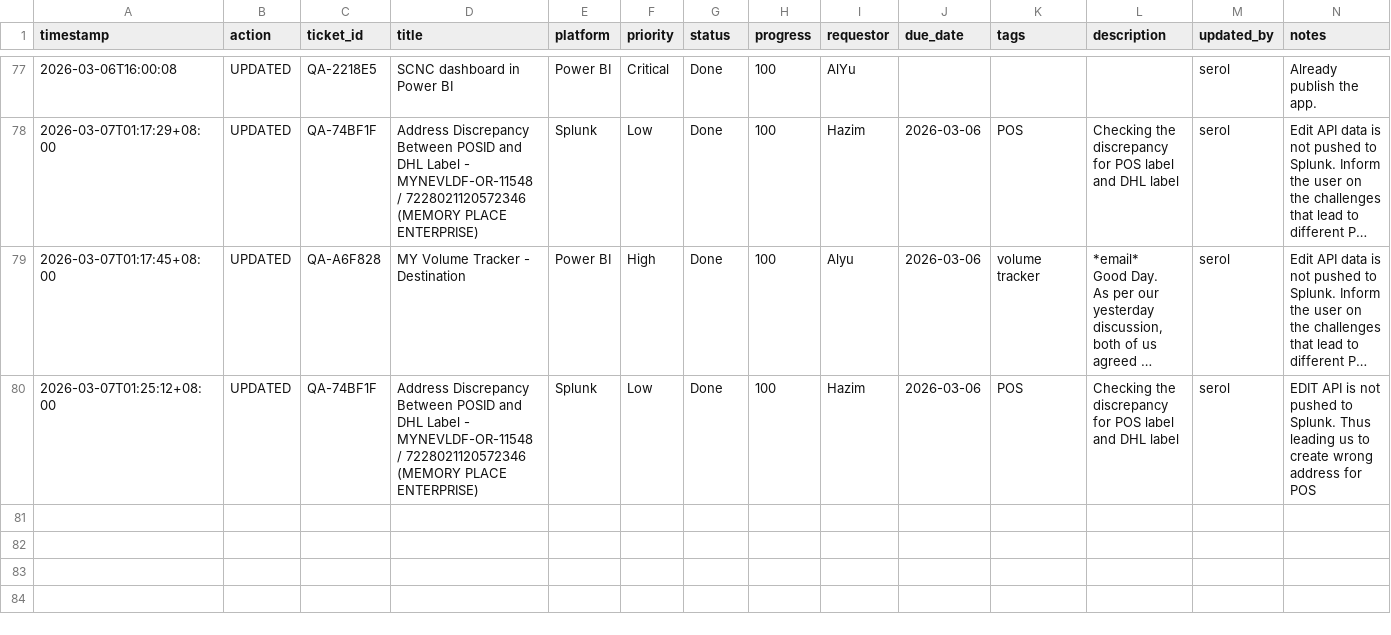
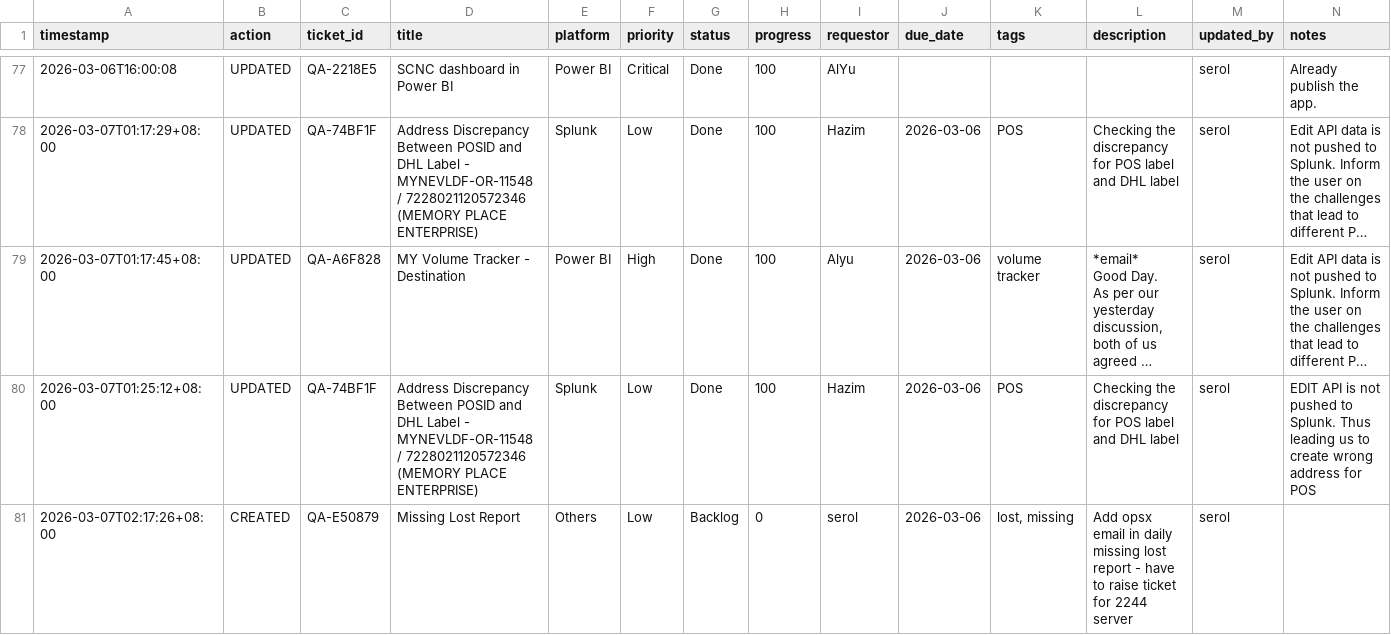
Before and after one commit to serol13/MY_opsX, a CSV file: tickets.csv, drawn as a sheet; only a part is shown, gaps mark what is left out; long unchanged cells end in …; rows hold the shown columns only; the diff names each change by its address in the sheet, - before the commit and + after, or states it on an @@ line.

Commit message:
[CREATED] QA-E50879 by serol — 2026-03-07T02:17

```diff
--- a/tickets.csv
+++ b/tickets.csv
+row 81: 2026-03-07T02:17:26+08:00 | CREATED | QA-E50879 | Missing Lost Report | Others | Low | Backlog | 0 | serol | 2026-03-06 | lost, missing | Add opsx email in daily missing lost report - have to raise ticket for 2244 server | serol
```
